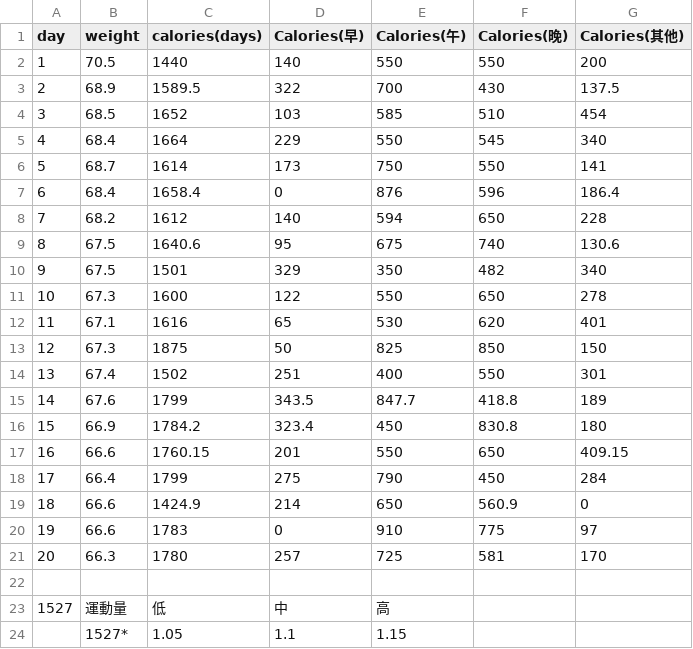
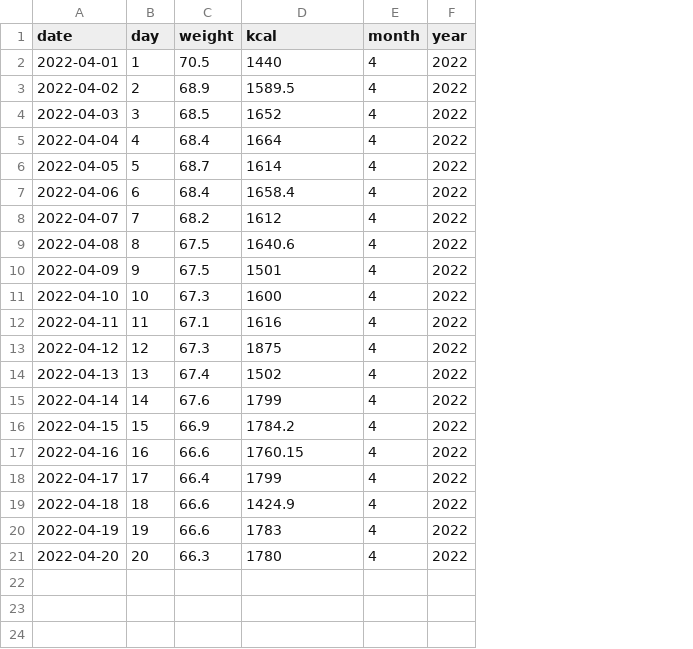
Before and after one commit to PD2022-FINALPROJECT/Ren, a CSV file: data.csv, drawn as a sheet; removed rows and columns are numbered as before the commit, all else as after; the diff names each change by its address in the sheet, - before the commit and + after, or states it on an @@ line.

Commit message:
Add files via upload

```diff
--- a/data.csv
+++ b/data.csv
+column A (date), rows 2-21: 2022-04-01 | 2022-04-02 | 2022-04-03 | 2022-04-04 | 2022-04-05 | 2022-04-06 | 2022-04-07 | 2022-04-08 | 2022-04-09 | 2022-04-10 | 2022-04-11 | 2022-04-12 | 2022-04-13 | 2022-04-14 | 2022-04-15 | 2022-04-16 | 2022-04-17 | 2022-04-18 | 2022-04-19 | 2022-04-20
-column D (Calories(早)), rows 2-21: 140 | 322 | 103 | 229 | 173 | 0 | 140 | 95 | 329 | 122 | 65 | 50 | 251 | 343.5 | 323.4 | 201 | 275 | 214 | 0 | 257
-column E (Calories(午)), rows 2-21: 550 | 700 | 585 | 550 | 750 | 876 | 594 | 675 | 350 | 550 | 530 | 825 | 400 | 847.7 | 450 | 550 | 790 | 650 | 910 | 725
-column F (Calories(晚)), rows 2-21: 550 | 430 | 510 | 545 | 550 | 596 | 650 | 740 | 482 | 650 | 620 | 850 | 550 | 418.8 | 830.8 | 650 | 450 | 560.9 | 775 | 581
-column G (Calories(其他)), rows 2-21: 200 | 137.5 | 454 | 340 | 141 | 186.4 | 228 | 130.6 | 340 | 278 | 401 | 150 | 301 | 189 | 180 | 409.15 | 284 | 0 | 97 | 170
+column E (month), rows 2-21: all 4
+column F (year), rows 2-21: all 2022
-D1: calories(days)
+D1: kcal
-row 22: (empty)
-row 23: 1527 | 運動量 | 低 | 中 | 高
-row 24:  | 1527* | 1.05 | 1.1 | 1.15
```
